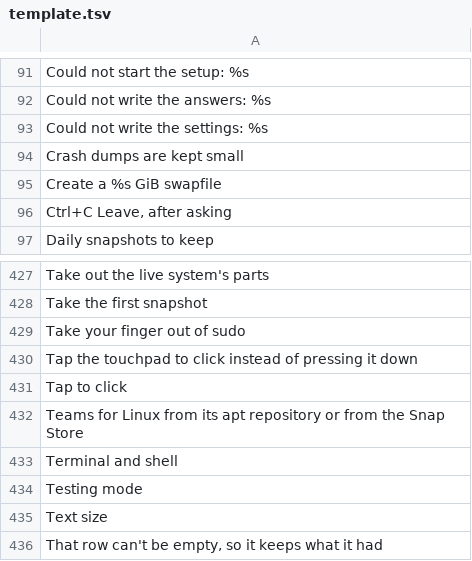
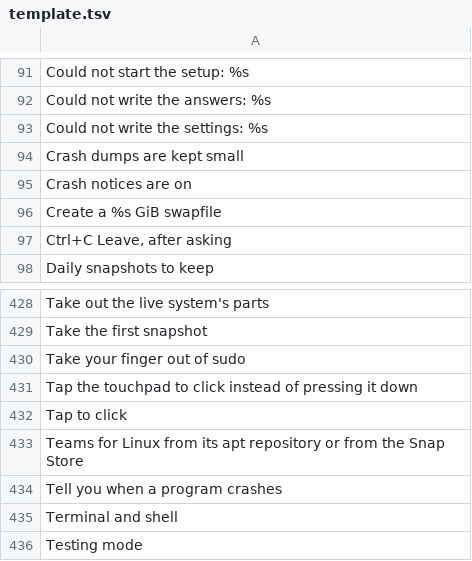
Before and after one commit to Ahmadlolbit/solanumos, a TSV file: manifests/locale/template.tsv, drawn as a sheet; only a part is shown, gaps mark what is left out; the shorter side is filled out with more unchanged rows; the diff names each change by its address in the sheet, - before the commit and + after, or states it on an @@ line.

Commit message:
Tell you when one of your programs crashes, and show what happened

```diff
--- a/manifests/locale/template.tsv
+++ b/manifests/locale/template.tsv
+row 95: Crash notices are on
+row 434: Tell you when a program crashes
```
Also changed, not shown: 6 other files.
